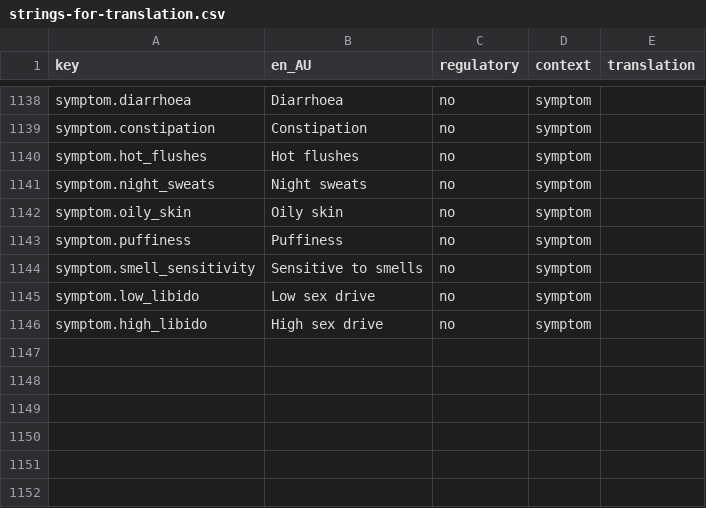
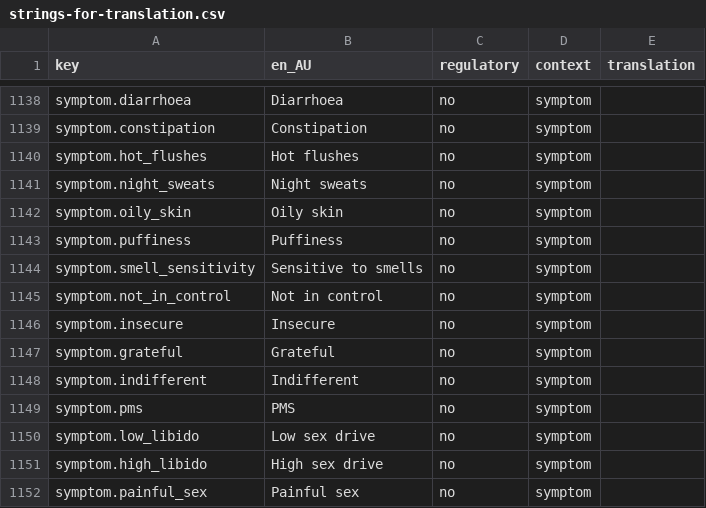
Before and after one commit to Amnesthesia/sanguine, a CSV file: docs/i18n/strings-for-translation.csv, drawn as a sheet; only a part is shown, gaps mark what is left out; the diff names each change by its address in the sheet, - before the commit and + after, or states it on an @@ line.

```diff
--- a/docs/i18n/strings-for-translation.csv
+++ b/docs/i18n/strings-for-translation.csv
+row 1145: symptom.not_in_control | Not in control | no | symptom
+row 1146: symptom.insecure | Insecure | no | symptom
+row 1147: symptom.grateful | Grateful | no | symptom
+row 1148: symptom.indifferent | Indifferent | no | symptom
+row 1149: symptom.pms | PMS | no | symptom
+row 1152: symptom.painful_sex | Painful sex | no | symptom
```
Also changed, not shown: 5 other files.
